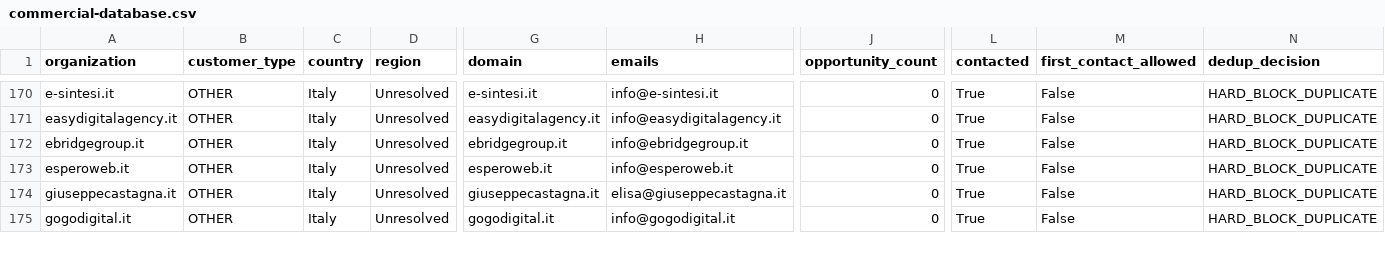
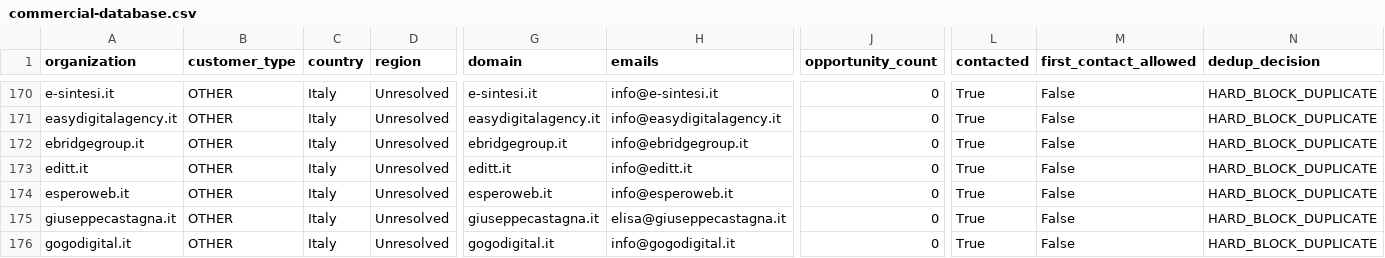
Before and after one commit to pinolissimo/vds-commercial-intelligence, a CSV file: api/v1/commercial-database.csv, drawn as a sheet; only a part is shown, gaps mark what is left out; rows hold the shown columns only; the diff names each change by its address in the sheet, - before the commit and + after, or states it on an @@ line.

```diff
--- a/api/v1/commercial-database.csv
+++ b/api/v1/commercial-database.csv
+row 173: editt.it | OTHER | Italy | Unresolved | editt.it | info@editt.it | 0 | True | False | HARD_BLOCK_DUPLICATE
```
Also changed, not shown: 11 other files.
